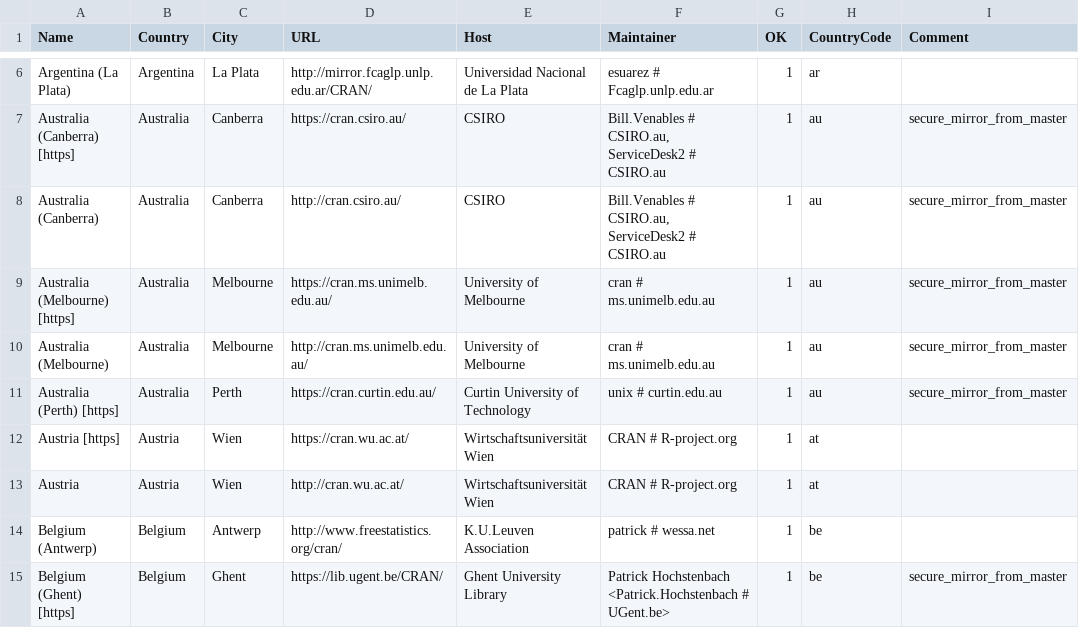
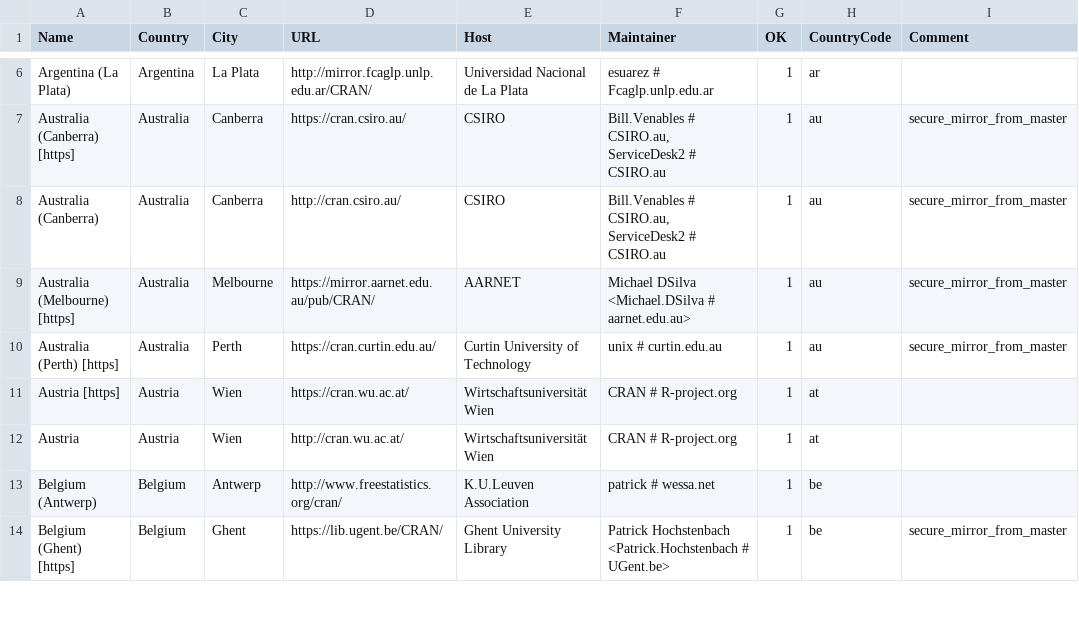
Before and after one commit to lukaszdaniel/ivory, a CSV file: R/doc/CRAN_mirrors.csv, drawn as a sheet; only a part is shown, gaps mark what is left out; the diff names each change by its address in the sheet, - before the commit and + after, or states it on an @@ line.

```diff
--- a/R/doc/CRAN_mirrors.csv
+++ b/R/doc/CRAN_mirrors.csv
-D9 (URL): https://cran.ms.unimelb.edu.au/
+D9 (URL): https://mirror.aarnet.edu.au/pub/CRAN/
-E9 (Host): University of Melbourne
+E9 (Host): AARNET
-F9 (Maintainer): cran # ms.unimelb.edu.au
+F9 (Maintainer): Michael DSilva <Michael.DSilva # aarnet.edu.au>
-row 10: Australia (Melbourne) | Australia | Melbourne | http://cran.ms.unimelb.edu.au/ | University of Melbourne | cran # ms.unimelb.edu.au | 1 | au | secure_mirror_from_master
```
Also changed, not shown: 43 other files.
